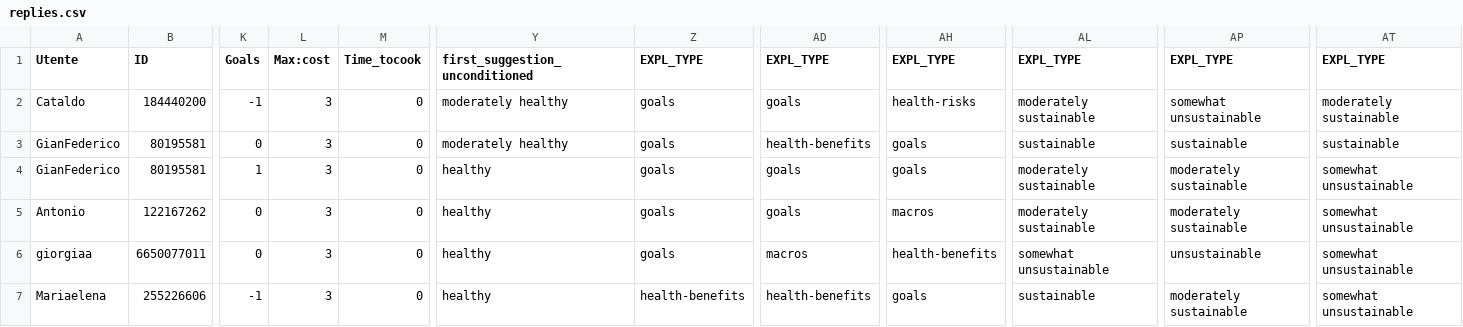
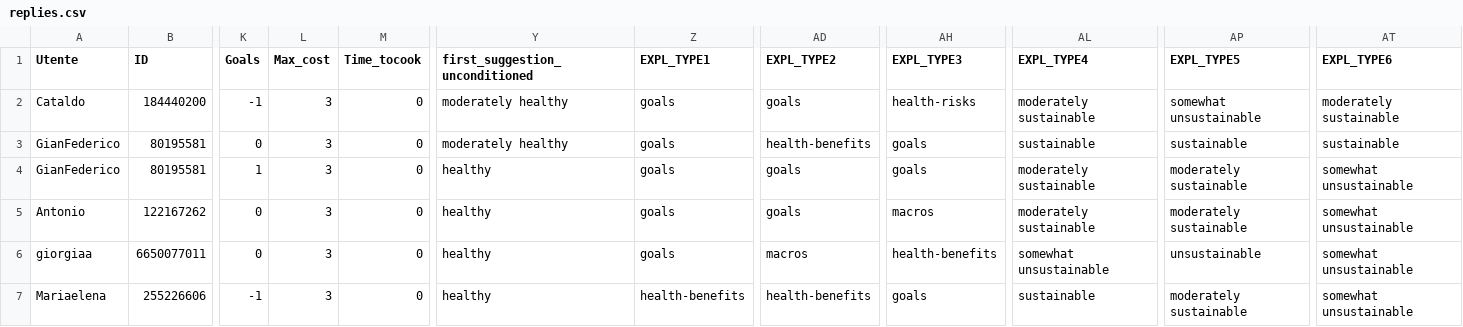
Before and after one commit to GianFederico/FoodRecSysBot, a CSV file: replies.csv, drawn as a sheet; only a part is shown, gaps mark what is left out; the diff names each change by its address in the sheet, - before the commit and + after, or states it on an @@ line.

Commit message:
fix csv

```diff
--- a/replies.csv
+++ b/replies.csv
-L1: Max:cost
+L1: Max_cost
-Z1: EXPL_TYPE
+Z1: EXPL_TYPE1
-AD1: EXPL_TYPE
+AD1: EXPL_TYPE2
-AH1: EXPL_TYPE
+AH1: EXPL_TYPE3
-AL1: EXPL_TYPE
+AL1: EXPL_TYPE4
-AP1: EXPL_TYPE
+AP1: EXPL_TYPE5
-AT1: EXPL_TYPE
+AT1: EXPL_TYPE6
```
